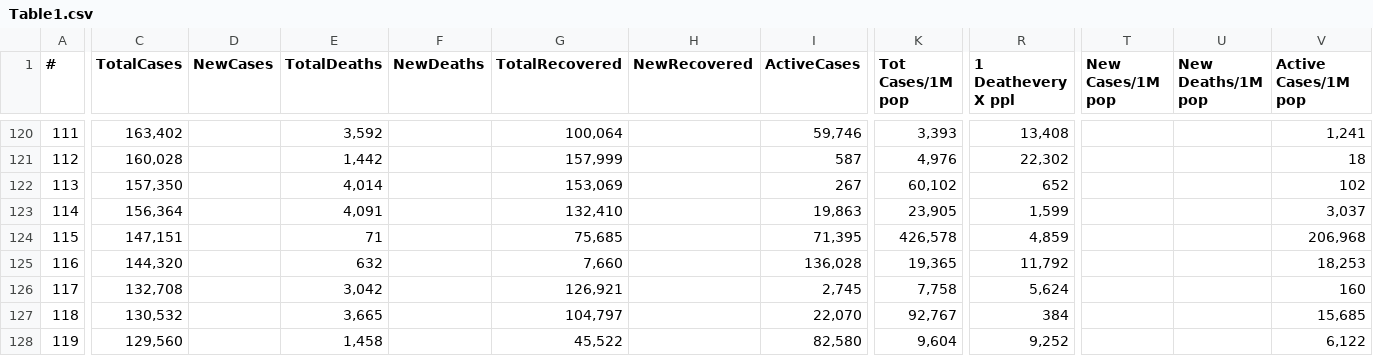
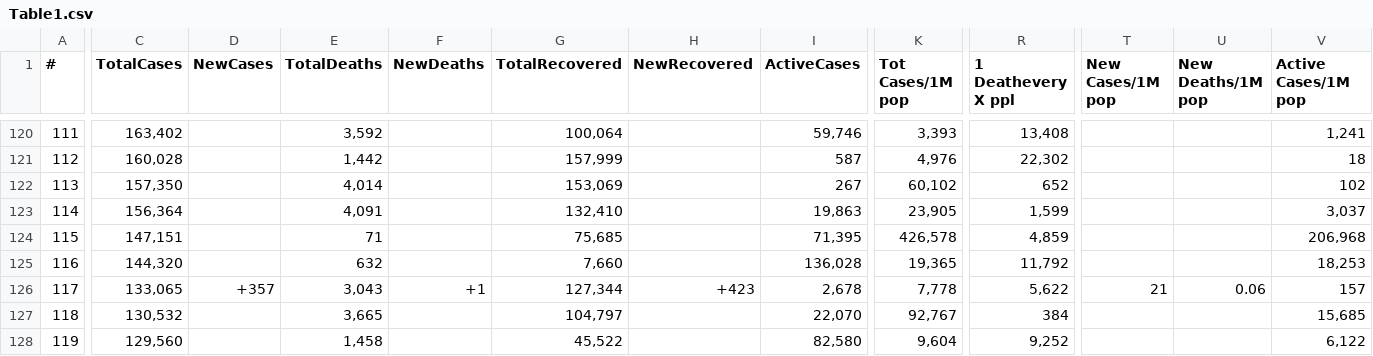
Before and after one commit to Covid-Data-API/Worldometer-Covid-Data-API, a CSV file: Table1.csv, drawn as a sheet; only a part is shown, gaps mark what is left out; the diff covers the shown part only; the diff names each change by its address in the sheet, - before the commit and + after, or states it on an @@ line.

```diff
--- a/Table1.csv
+++ b/Table1.csv
-C126 (TotalCases): 132,708
+C126 (TotalCases): 133,065
-D126 (NewCases): (empty)
+D126 (NewCases): +357
-E126 (TotalDeaths): 3,042
+E126 (TotalDeaths): 3,043
-F126 (NewDeaths): (empty)
+F126 (NewDeaths): +1
-G126 (TotalRecovered): 126,921
+G126 (TotalRecovered): 127,344
-H126 (NewRecovered): (empty)
+H126 (NewRecovered): +423
-I126 (ActiveCases): 2,745
+I126 (ActiveCases): 2,678
-K126 (Tot Cases/1M pop): 7,758
+K126 (Tot Cases/1M pop): 7,778
-R126 (1 Deathevery X ppl): 5,624
+R126 (1 Deathevery X ppl): 5,622
-T126 (New Cases/1M pop): (empty)
+T126 (New Cases/1M pop): 21
-U126 (New Deaths/1M pop): (empty)
+U126 (New Deaths/1M pop): 0.06
-V126 (Active Cases/1M pop): 160
+V126 (Active Cases/1M pop): 157
```
Also changed, not shown: 2 added rows, 2 removed rows and 34 edited cells elsewhere in this file, Table2.csv.
